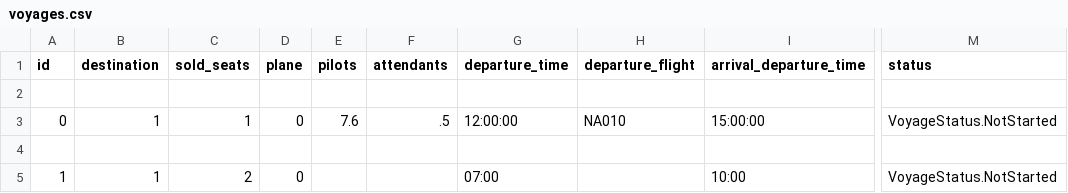
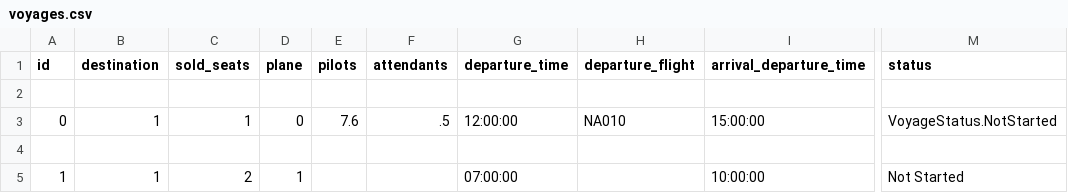
Before and after one commit to Dagurf21/T-113-VLN1, a CSV file: files/voyages.csv, drawn as a sheet; only a part is shown, gaps mark what is left out; the diff names each change by its address in the sheet, - before the commit and + after, or states it on an @@ line.

```diff
--- a/files/voyages.csv
+++ b/files/voyages.csv
-D5 (plane): 0
+D5 (plane): 1
-G5 (departure_time): 07:00
+G5 (departure_time): 07:00:00
-I5 (arrival_departure_time): 10:00
+I5 (arrival_departure_time): 10:00:00
-M5 (status): VoyageStatus.NotStarted
+M5 (status): Not Started
```
Also changed, not shown: 1 other file.
